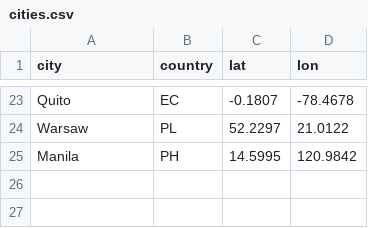
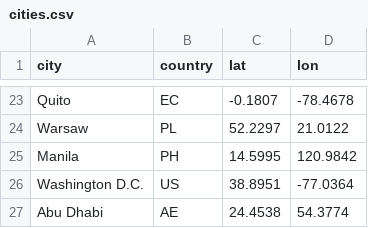
Before and after one commit to IE-MBDS-Group-2/2.2_PDA_GA, a CSV file: data/cities.csv, drawn as a sheet; only a part is shown, gaps mark what is left out.

Commit message:
Add Google Maps links to attraction cards
Each verdict card gets an Open in Google Maps button that searches the attraction's name and city centred on its coordinates. Also adds Washington D.C. and Abu Dhabi to cities.csv, makes the catalogue tests ignore user-added cities, and logs the work in PROMPTS.md.

```diff
--- a/data/cities.csv
+++ b/data/cities.csv
@@ -25 +25,3 @@ Warsaw,PL,52.2297,21.0122
 Manila,PH,14.5995,120.9842
+Washington D.C.,US,38.8951,-77.0364
+Abu Dhabi,AE,24.4538,54.3774
```
Also changed, not shown: 5 other files.
